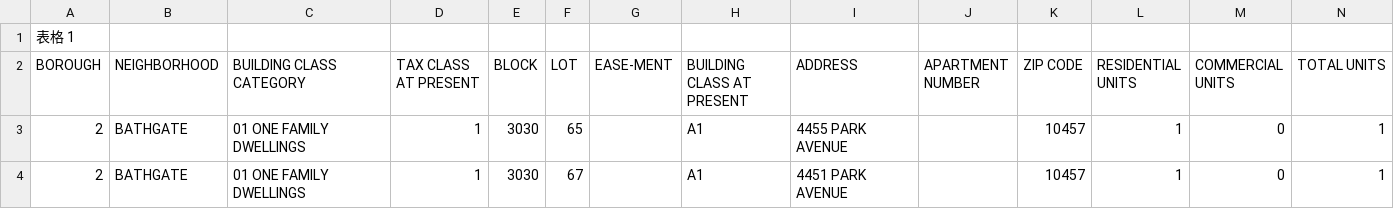
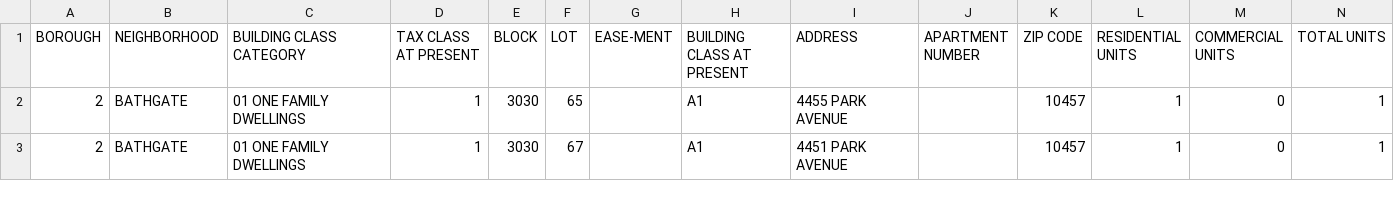
Before and after one commit to Auazure/NYC-property-sale-data-analysis, a CSV file: rollingsales_bronx.csv, drawn as a sheet; only a part is shown; rows hold the shown columns only; the diff names each change by its address in the sheet, - before the commit and + after, or states it on an @@ line.

Commit message:
Add files via upload

```diff
--- a/rollingsales_bronx.csv
+++ b/rollingsales_bronx.csv
-row 1: 表格 1
```
